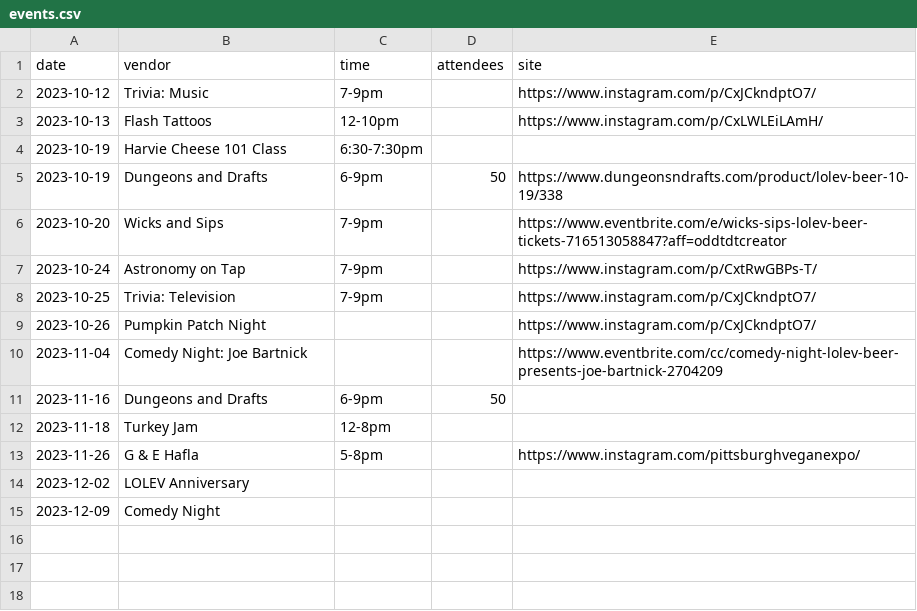
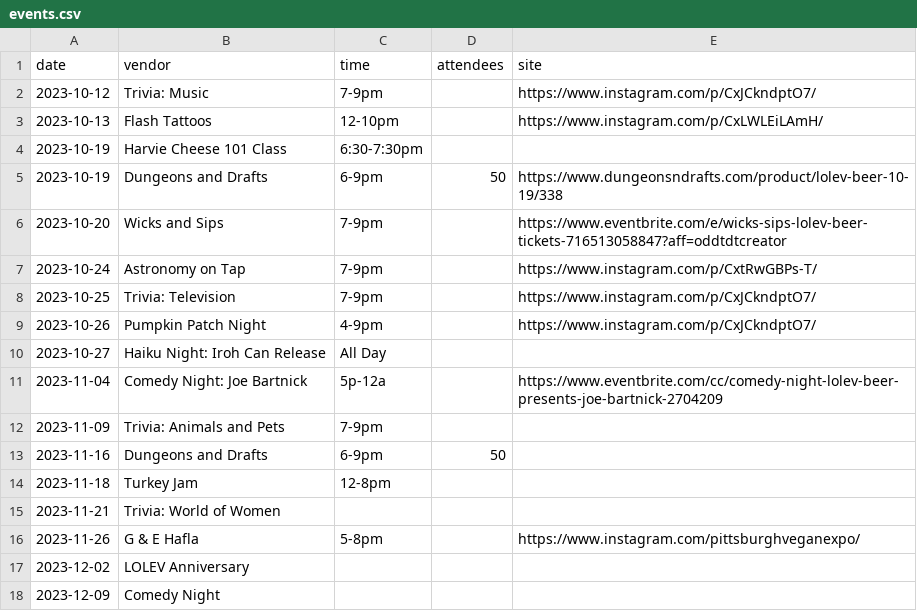
Before and after one commit to lolevbeer/site, a CSV file: _data/events.csv, drawn as a sheet.

Commit message:
Sync Data from google sheets

```diff
--- a/_data/events.csv
+++ b/_data/events.csv
@@ -8,6 +8,9 @@ date,vendor,time,attendees,site
 2023-10-25,Trivia: Television ,7-9pm,,https://www.instagram.com/p/CxJCkndptO7/
-2023-10-26,Pumpkin Patch Night ,,,https://www.instagram.com/p/CxJCkndptO7/
-2023-11-04,Comedy Night: Joe Bartnick,,,https://www.eventbrite.com/cc/comedy-night-lolev-beer-presents-joe-bartnick-2704209
+2023-10-26,Pumpkin Patch Night ,4-9pm,,https://www.instagram.com/p/CxJCkndptO7/
+2023-10-27,Haiku Night: Iroh Can Release,All Day ,,
+2023-11-04,Comedy Night: Joe Bartnick,5p-12a,,https://www.eventbrite.com/cc/comedy-night-lolev-beer-presents-joe-bartnick-2704209
+2023-11-09,Trivia: Animals and Pets,7-9pm,,
 2023-11-16,Dungeons and Drafts,6-9pm,50,
 2023-11-18,Turkey Jam,12-8pm,,
+2023-11-21,Trivia: World of Women ,,,
 2023-11-26,G & E Hafla,5-8pm,,https://www.instagram.com/pittsburghveganexpo/
```
Also changed, not shown: _data/beer.csv, _data/menu.csv.
